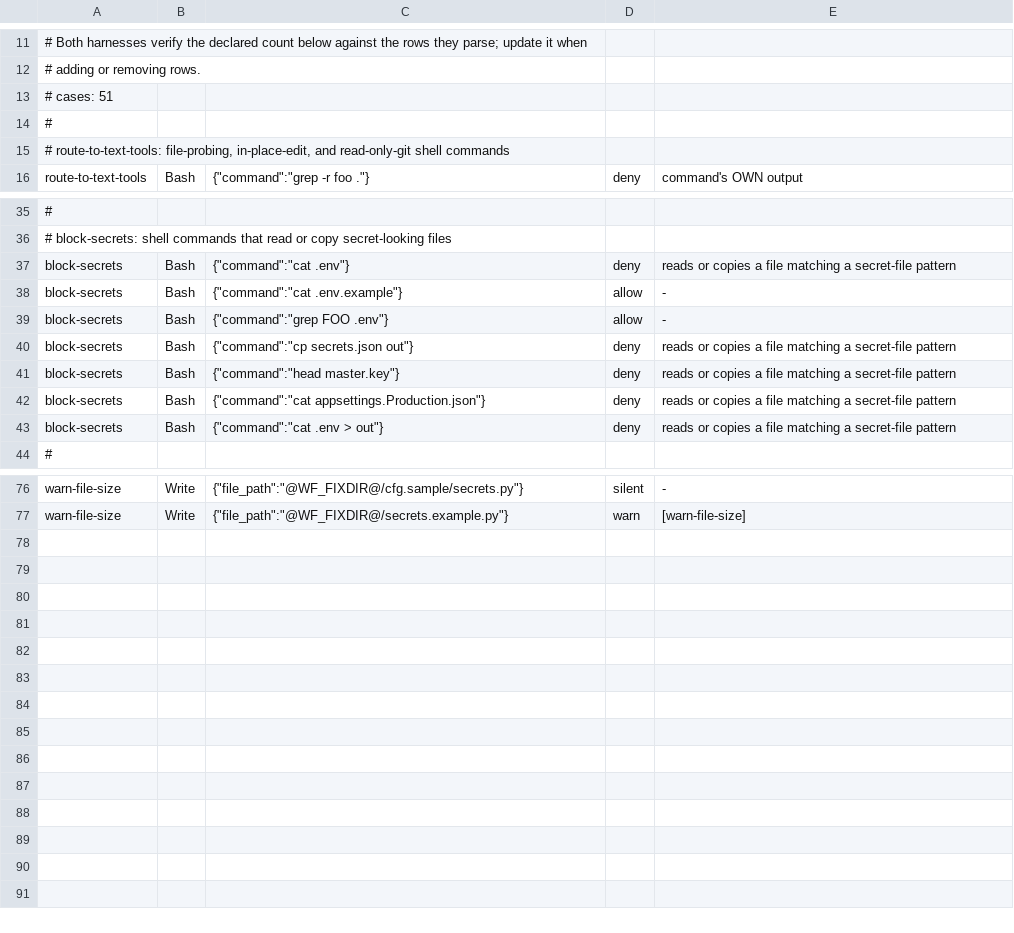
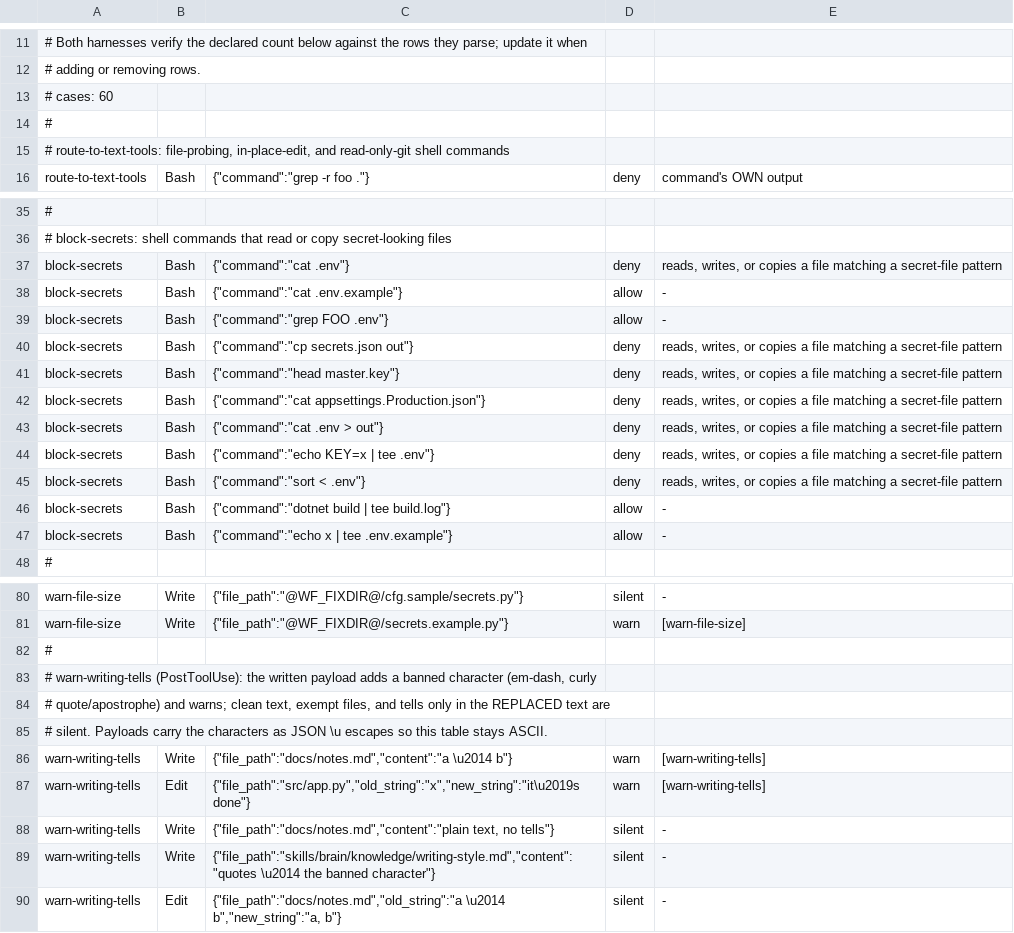
Before and after one commit to brenordv/claude-skill-set, a TSV file: tools/hook-cases.tsv, drawn as a sheet; only a part is shown, gaps mark what is left out; the diff names each change by its address in the sheet, - before the commit and + after, or states it on an @@ line.

Commit message:
Add `warn-file-size` hooks to enforce file size thresholds and behavior harness for consistent testing
- Introduced `warn-file-size` hooks (`warn-file-size.sh` and `warn-file-size.ps1`) to warn on oversized new source files, aligned with the file size thresholds in coding guidelines.
- Added `tools/hook-cases.tsv` as a shared case table for hook behavior tests across platforms.
- Created `tools/test-hooks.ps1` as the Windows behavior harness, mirroring `test-hooks.sh` for cross-platform parity.
- Updated Python documentation to include new file-size gate rules for coding and testing guidelines.
- Expanded knowledge files to document rationale and usage for file size limits per language.

```diff
--- a/tools/hook-cases.tsv
+++ b/tools/hook-cases.tsv
-A13: # cases: 51
+A13: # cases: 60
-E37: reads or copies…
+E37: reads, writes, or copies…
-E40:E43: reads or copies…
+E40:E43: reads, writes, or copies…
+row 44: block-secrets | Bash | {"command":"echo KEY=x | tee .env"} | deny | reads, writes, or copies a file matching a secret-file pattern
+row 45: block-secrets | Bash | {"command":"sort < .env"} | deny | reads, writes, or copies a file matching a secret-file pattern
+row 46: block-secrets | Bash | {"command":"dotnet build | tee build.log"} | allow | -
+row 47: block-secrets | Bash | {"command":"echo x | tee .env.example"} | allow | -
+row 82: #
+row 83: # warn-writing-tells (PostToolUse): the written payload adds a banned character (em-dash, curly
+row 84: # quote/apostrophe) and warns; clean text, exempt files, and tells only in the REPLACED text are
+row 85: # silent. Payloads carry the characters as JSON \u escapes so this table stays ASCII.
+row 86: warn-writing-tells | Write | {"file_path":"docs/notes.md","content":"a \u2014 b"} | warn | [warn-writing-tells]
+row 87: warn-writing-tells | Edit | {"file_path":"src/app.py","old_string":"x","new_string":"it\u2019s done"} | warn | [warn-writing-tells]
+row 88: warn-writing-tells | Write | {"file_path":"docs/notes.md","content":"plain text, no tells"} | silent | -
+row 89: warn-writing-tells | Write | {"file_path":"skills/brain/knowledge/writing-style.md","content":"quotes \u2014 the banned character"} | silent | -
+row 90: warn-writing-tells | Edit | {"file_path":"docs/notes.md","old_string":"a \u2014 b","new_string":"a, b"} | silent | -
```
Also changed, not shown: 19 other files.
